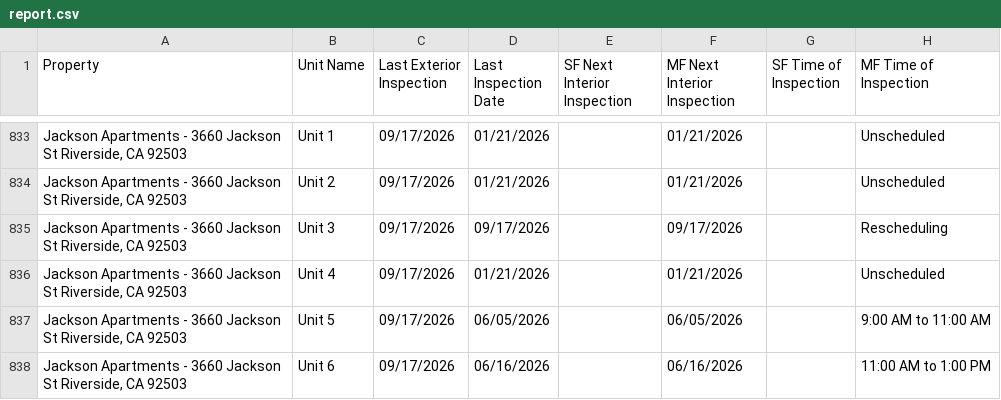
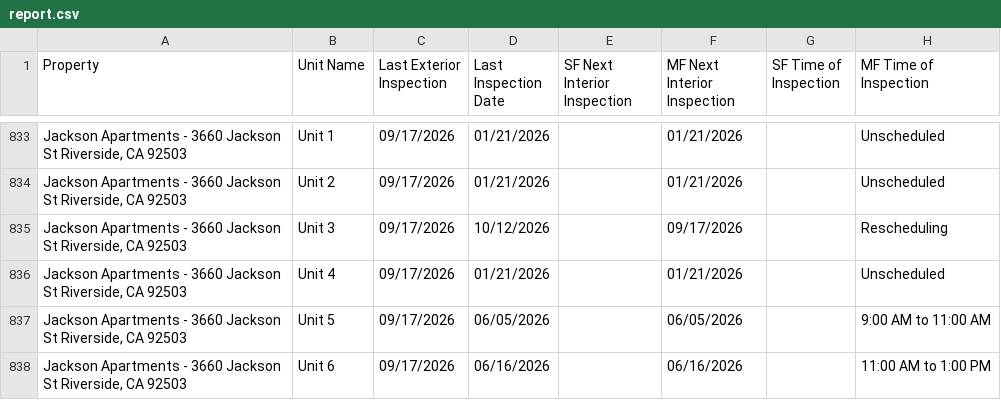
Before and after one commit to ryconn-pm/inspection-portal, a CSV file: data/report.csv, drawn as a sheet; only a part is shown, gaps mark what is left out; the diff covers the shown part only; the diff names each change by its address in the sheet, - before the commit and + after, or states it on an @@ line.

Commit message:
Auto-update inspection report

```diff
--- a/data/report.csv
+++ b/data/report.csv
-D835 (Last Inspection Date): 09/17/2026
+D835 (Last Inspection Date): 10/12/2026
```
Also changed, not shown: 57 edited cells elsewhere in this file.
